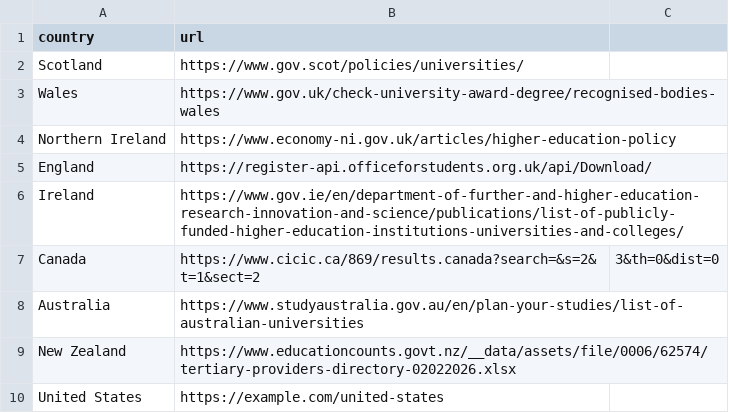
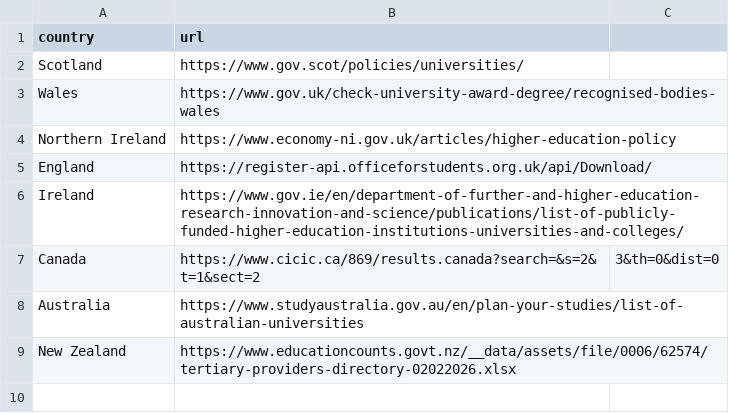
Before and after one commit to harshavardhanreddyvannela/UniExplorer, a CSV file: config.csv, drawn as a sheet.

```diff
--- a/config.csv
+++ b/config.csv
@@ -9,2 +9 @@ Australia,https://www.studyaustralia.gov.au/en/plan-your-studies/list-of-austral
 New Zealand,https://www.educationcounts.govt.nz/__data/assets/file/0006/62574/tertiary-providers-directory-02022026.xlsx
-United States,https://example.com/united-states
```
Also changed, not shown: 3 other files.
